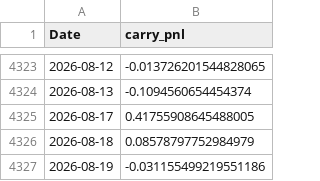
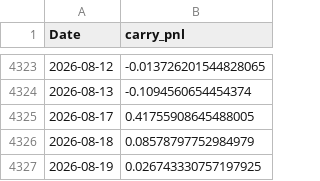
Before and after one commit to tbrown122387/stat-4170-public, a CSV file: lectures/data/carry_pnl.csv, drawn as a sheet; only a part is shown, gaps mark what is left out.

```diff
--- a/lectures/data/carry_pnl.csv
+++ b/lectures/data/carry_pnl.csv
@@ -4326,2 +4326,2 @@ Date,carry_pnl
 2026-08-18,0.08578797752984979
-2026-08-19,-0.031155499219551186
+2026-08-19,0.026743330757197925
```
Also changed, not shown: lectures/data/fx_rates.csv, lectures/data/prices.csv, 10 other files.
